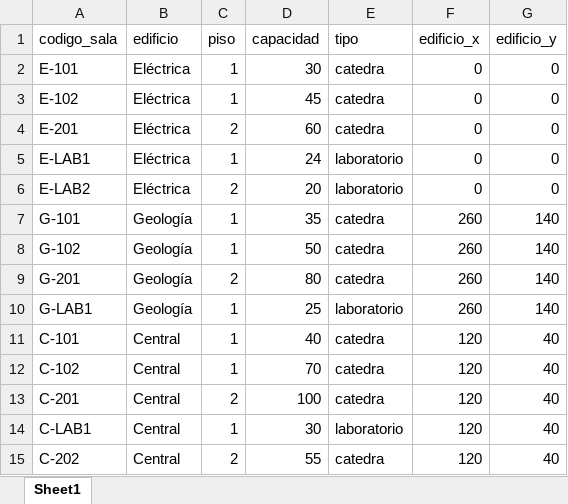
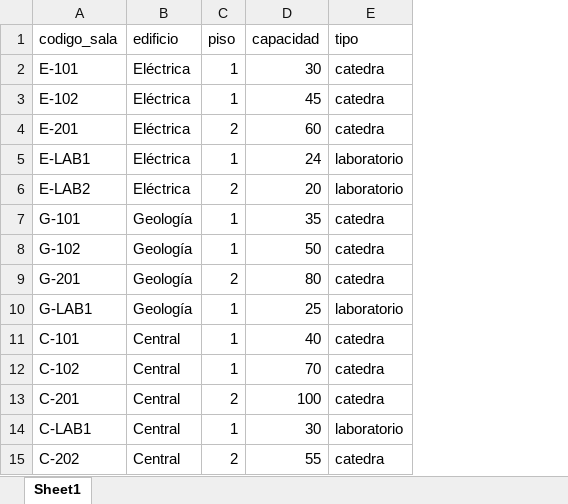
Before and after one commit to Nahuelvel/plataforma-salas, an Excel workbook: data/ejemplo/salas.xlsx, sheet Sheet1, drawn as a sheet; values as stored, in another font and other column widths than the file's, no borders; the diff names each change by its address in the sheet, - before the commit and + after, or states it on an @@ line.

Commit message:
feat: medir traslados en minutos entre edificios

```diff
--- a/data/ejemplo/salas.xlsx (sheet Sheet1)
+++ b/data/ejemplo/salas.xlsx (sheet Sheet1)
-column F (edificio_x), rows 2-15: 0 | 0 | 0 | 0 | 0 | 260 | 260 | 260 | 260 | 120 | 120 | 120 | 120 | 120
-column G (edificio_y), rows 2-15: 0 | 0 | 0 | 0 | 0 | 140 | 140 | 140 | 140 | 40 | 40 | 40 | 40 | 40
```
Also changed, not shown: data/ejemplo/secciones.xlsx, 26 other files.
